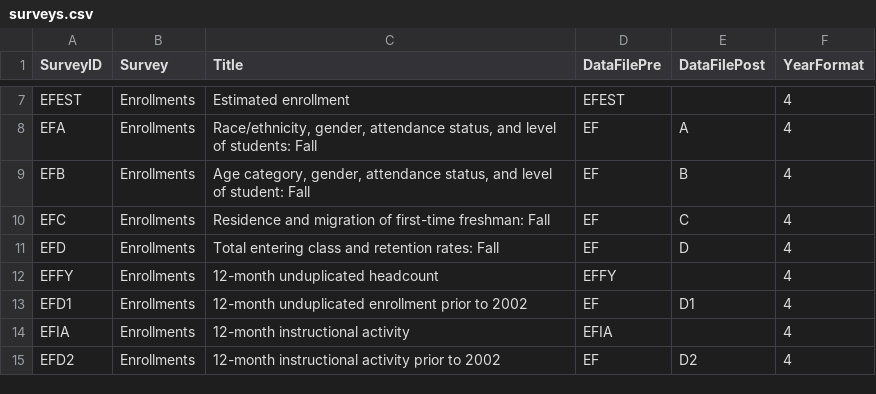
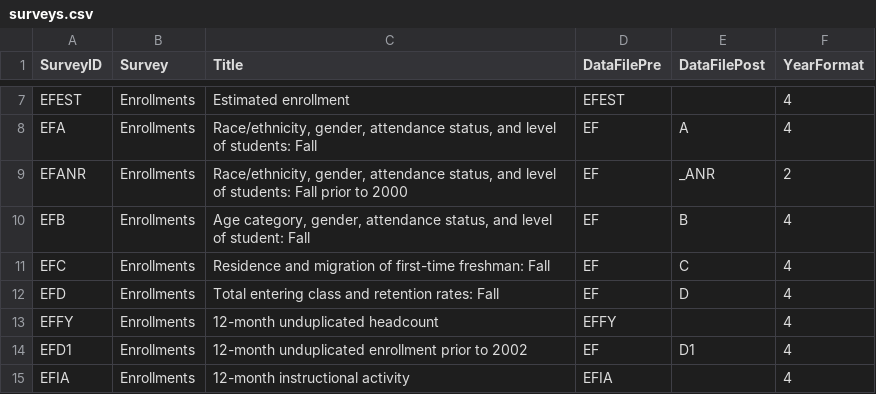
Before and after one commit to r-forge/ipeds, a CSV file: pkg/ipeds/data/surveys.csv, drawn as a sheet; only a part is shown, gaps mark what is left out; the shorter side is filled out with more unchanged rows; the diff names each change by its address in the sheet, - before the commit and + after, or states it on an @@ line.

Commit message:
Added enrollments survey prior to 2000.
git-svn-id: svn://svn.r-forge.r-project.org/svnroot/ipeds@18 edb9625f-4e0d-4859-8d74-9fd3b1da38cb

```diff
--- a/pkg/ipeds/data/surveys.csv
+++ b/pkg/ipeds/data/surveys.csv
+row 9: EFANR | Enrollments | Race/ethnicity, gender, attendance status, and level of students: Fall prior to 2000 | EF | _ANR | 2
```
